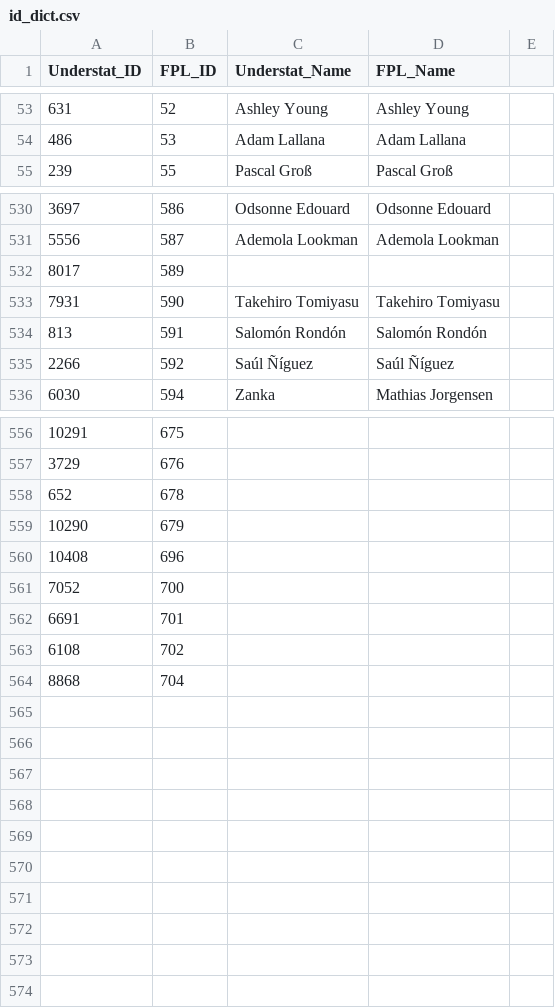
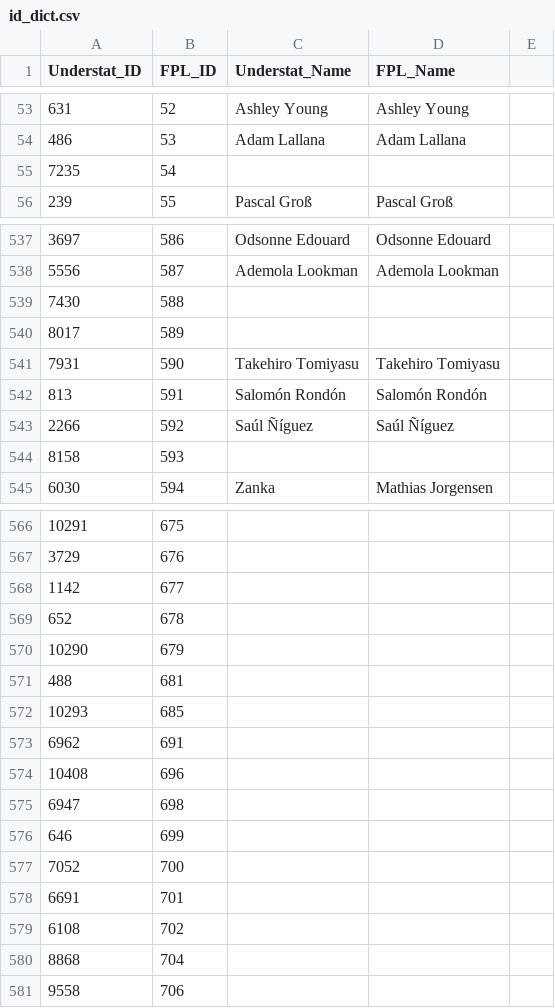
Before and after one commit to danbaulk/FPL-AI, a CSV file: id_dict.csv, drawn as a sheet; only a part is shown, gaps mark what is left out; the diff covers the shown part only; the diff names each change by its address in the sheet, - before the commit and + after, or states it on an @@ line.

```diff
--- a/id_dict.csv
+++ b/id_dict.csv
+row 55: 7235 | 54
+row 539: 7430 | 588
+row 544: 8158 | 593
+row 568: 1142 | 677
+row 571: 488 | 681
+row 572: 10293 | 685
+row 573: 6962 | 691
+row 575: 6947 | 698
+row 576: 646 | 699
+row 581: 9558 | 706
```
Also changed, not shown: 7 added rows elsewhere in this file, DEF_gameweek_31.csv, FWD_gameweek_31.csv, 4 other files.
